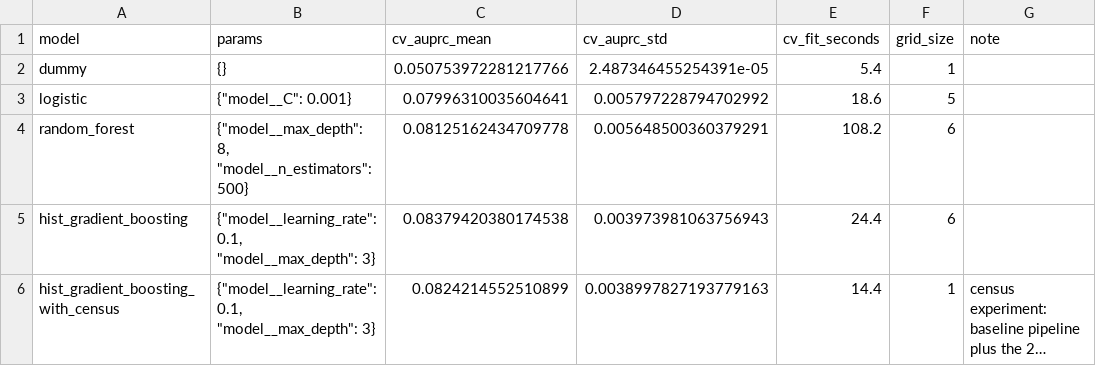
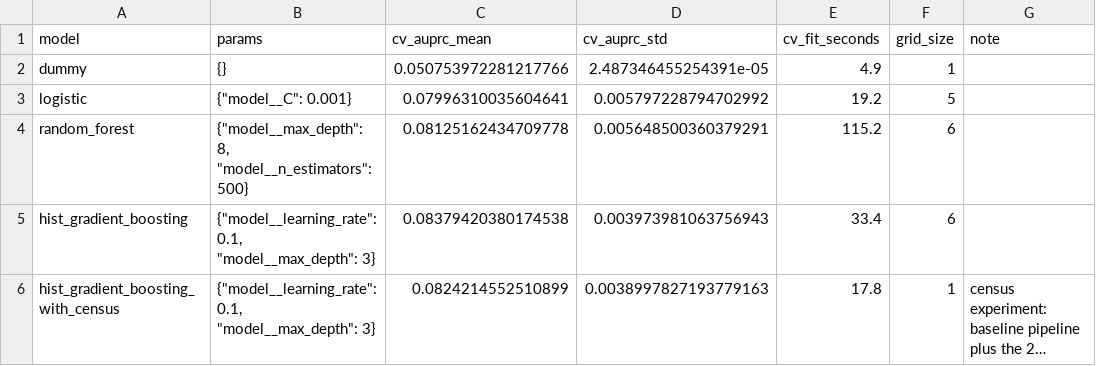
Before and after one commit to willdaly/aai6610-capstone-engagement-ai, a CSV file: docs/modeling/results.csv, drawn as a sheet; only a part is shown; long unchanged cells end in …; the diff names each change by its address in the sheet, - before the commit and + after, or states it on an @@ line.

```diff
--- a/docs/modeling/results.csv
+++ b/docs/modeling/results.csv
-E2 (cv_fit_seconds): 5.4
+E2 (cv_fit_seconds): 4.9
-E3 (cv_fit_seconds): 18.6
+E3 (cv_fit_seconds): 19.2
-E4 (cv_fit_seconds): 108.2
+E4 (cv_fit_seconds): 115.2
-E5 (cv_fit_seconds): 24.4
+E5 (cv_fit_seconds): 33.4
-E6 (cv_fit_seconds): 14.4
+E6 (cv_fit_seconds): 17.8
```
Also changed, not shown: 3 other files.
